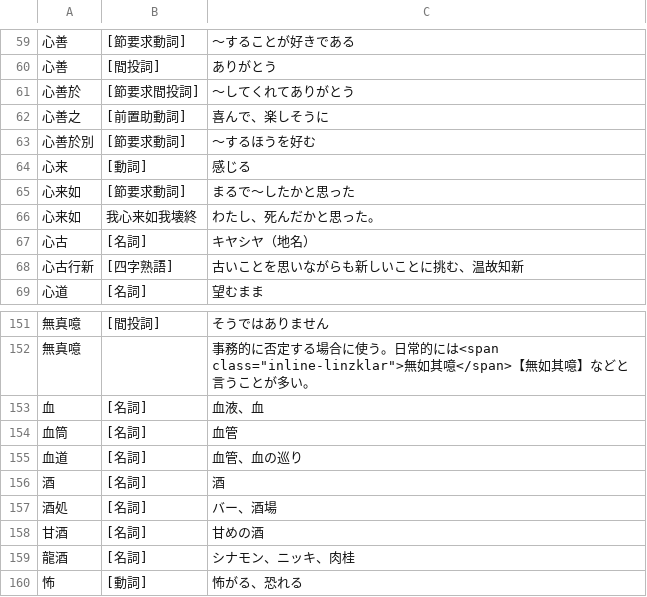
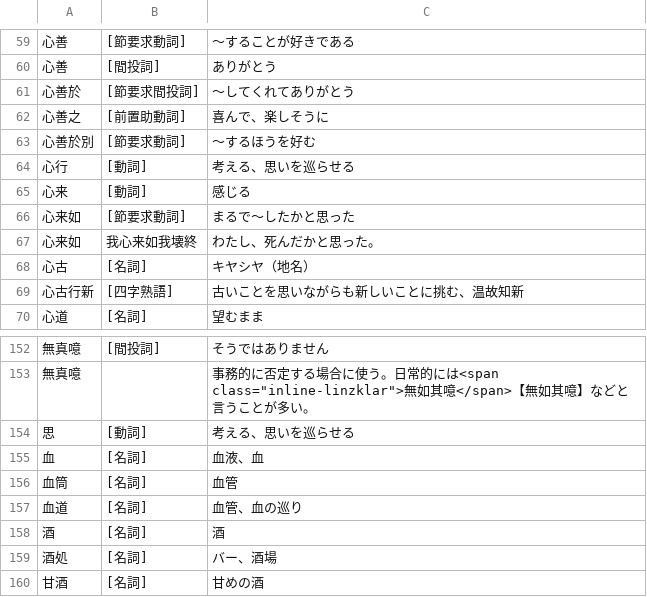
Before and after one commit to yasusho/linzklar_and_pmcp_paper_dictionary, a TSV file: entries_2_08_火心.tsv, drawn as a sheet; only a part is shown, gaps mark what is left out; the shorter side is filled out with more unchanged rows.

```diff
--- a/entries_2_08_火心.tsv
+++ b/entries_2_08_火心.tsv
@@ -63,2 +63,3 @@
 心善於別	[節要求動詞]	～するほうを好む
+心行	[動詞]	考える、思いを巡らせる
 心来	[動詞]	感じる
@@ -152,2 +153,3 @@
 無真噫		事務的に否定する場合に使う。日常的には<span class="inline-linzklar">無如其噫</span>【無如其噫】などと言うことが多い。
+思	[動詞]	考える、思いを巡らせる
 血	[名詞]	血液、血
```
Also changed, not shown: EDIT_ME_サ.tsv, entries_1_02_下.tsv, 7 other files.
